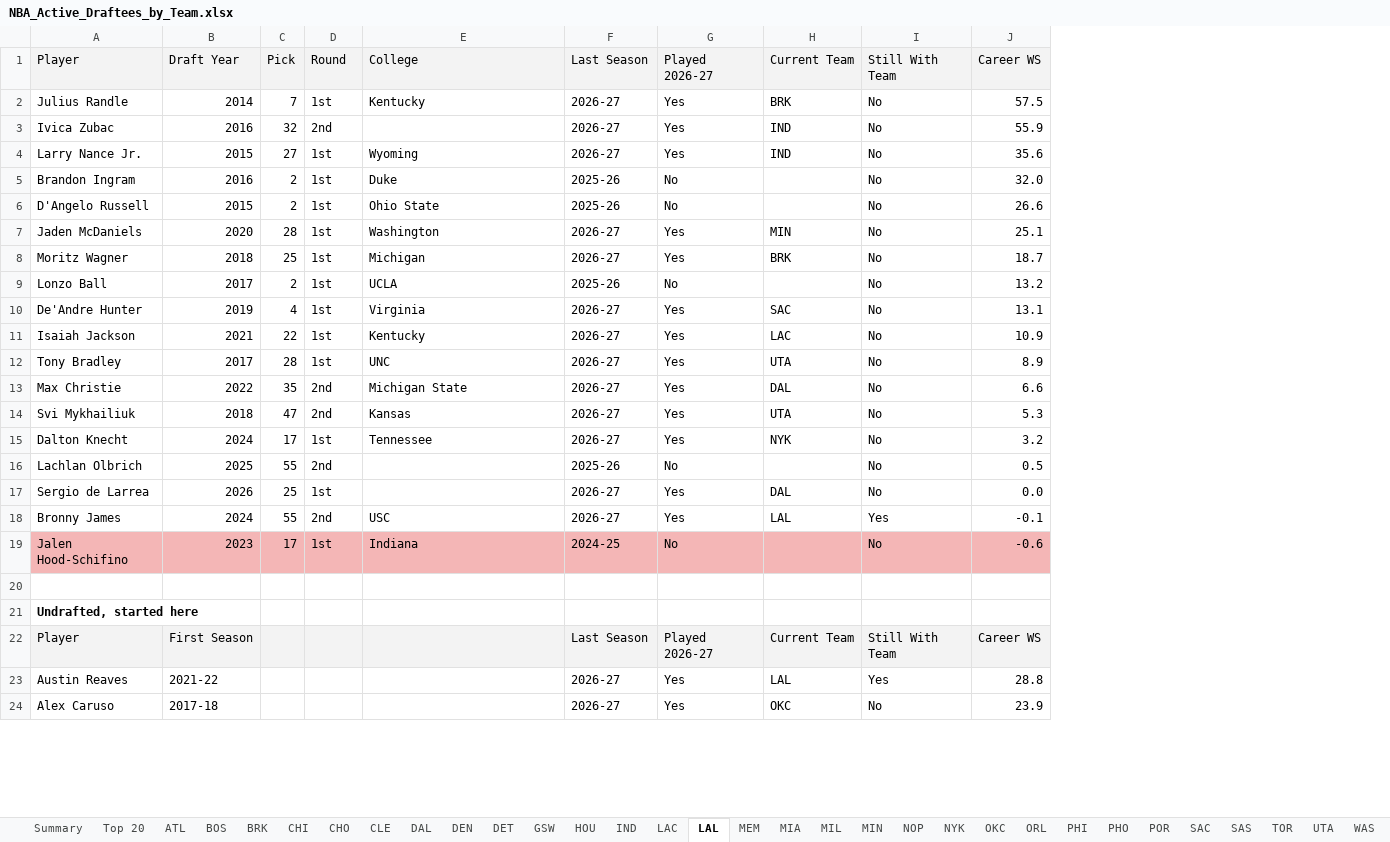
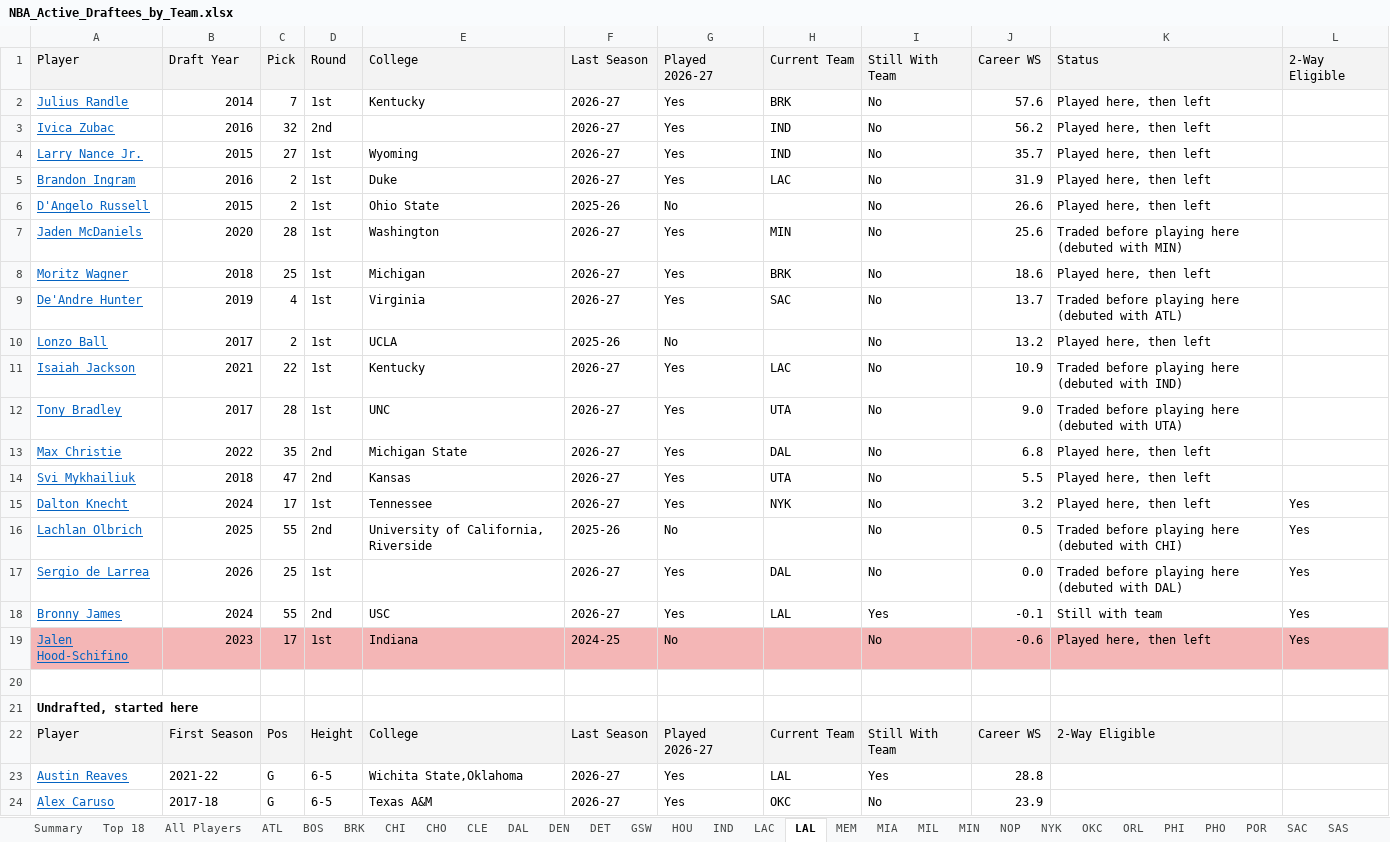
Before and after one commit to dbar2002/NBA-Draftee-Finder, an Excel workbook: docs/NBA_Active_Draftees_by_Team.xlsx, sheet LAL, drawn as a sheet; only a part is shown; values as stored, in another font and other column widths than the file's, no borders; table styles not drawn; removed rows and columns are numbered as before the commit, all else as after; the diff covers the shown part only; the diff names each change by its address in the sheet, - before the commit and + after, or states it on an @@ line.

Commit message:
Restyle app and add player search, 2-way marker, Top 18
- Basketball-themed UI (court header, scoreboard stats, team chips)
- Search bar to find any player across all teams
- Mark two-way eligible players (3 or fewer years of service) + filter
- Top 20 -> Top 18; Top 18 table sortable by column
- Sort player names by last name
- Excel: All Players tab, 2-Way Eligible column, sortable
  drafted/undrafted sections on every team tab

```diff
--- a/docs/NBA_Active_Draftees_by_Team.xlsx (sheet LAL)
+++ b/docs/NBA_Active_Draftees_by_Team.xlsx (sheet LAL)
-sheet tab: Top 20
+sheet tab: Top 18
+sheet tab: All Players
+column K, rows 1-8: Status | Played here, then left | Played here, then left | Played here, then left | Played here, then left | Played here, then left | Traded before playing here (debuted with MIN) | Played here, then left; rows 10-22: Played here, then left | Traded before playing here (debuted with IND) | Traded before playing here (debuted with UTA) | Played here, then left | Played here, then left | Played here, then left | Traded before playing here (debuted with CHI) | Traded before playing here (debuted with DAL) | Still with team | Played here, then left |  |  | 2-Way Eligible
+column L, row 1: 2-Way Eligible; rows 15-19: all Yes
@@ A2:A8 underline: off → on, text colour: black → #0563C1 @@
-J2: 57.5
+J2: 57.6
-J3: 55.9
+J3: 56.2
-J4: 35.6
+J4: 35.7
-F5: 2025-26
+F5: 2026-27
-G5: No
+G5: Yes
-H5: (empty)
+H5: LAC
-J5: 32.0
+J5: 31.9
-J7: 25.1
+J7: 25.6
-J8: 18.7
+J8: 18.6
+row 9: De'Andre Hunter | 2019 | 4 | 1st | Virginia | 2026-27 | Yes | SAC | No | 13.7 | Traded before playing here (debuted with ATL)
@@ A10 underline: off → on, text colour: black → #0563C1 @@
-row 10: De'Andre Hunter | 2019 | 4 | 1st | Virginia | 2026-27 | Yes | SAC | No | 13.1
@@ A11:A19 underline: off → on, text colour: black → #0563C1 @@
-J12: 8.9
+J12: 9.0
-J13: 6.6
+J13: 6.8
-J14: 5.3
+J14: 5.5
-E16: (empty)
+E16: University of California, Riverside
-C22: (empty)
+C22: Pos
-D22: (empty)
+D22: Height
-E22: (empty)
+E22: College
@@ A23:A24 underline: off → on, text colour: black → #0563C1 @@
-C23:C24: (empty)
+C23:C24: G
-D23:D24: (empty)
+D23:D24: 6-5
-E23: (empty)
+E23: Wichita State,Oklahoma
-E24: (empty)
+E24: Texas A&M
```
Also changed, not shown: 27 edited cells and cell formats elsewhere in this sheet, sheet Top 18, sheet CHI, sheet WAS, sheet OKC, sheet CHO, sheet UTA, 24 more sheets, 4 other files.
